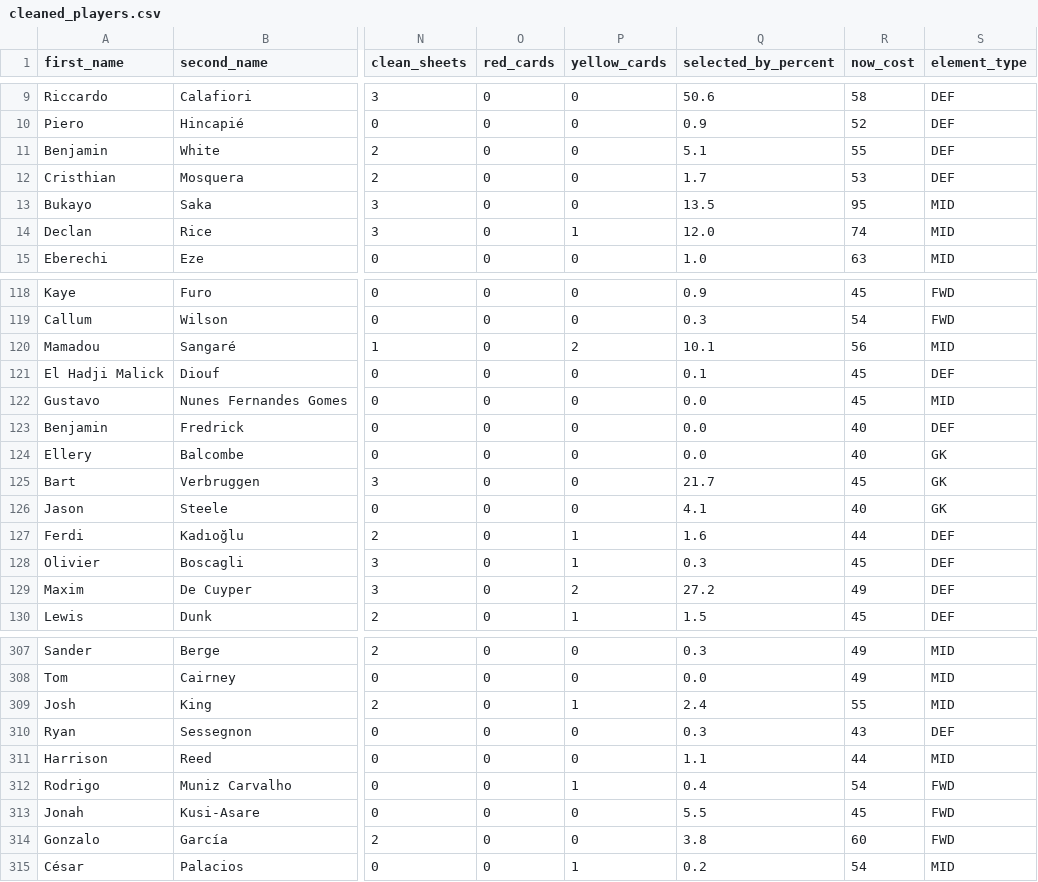
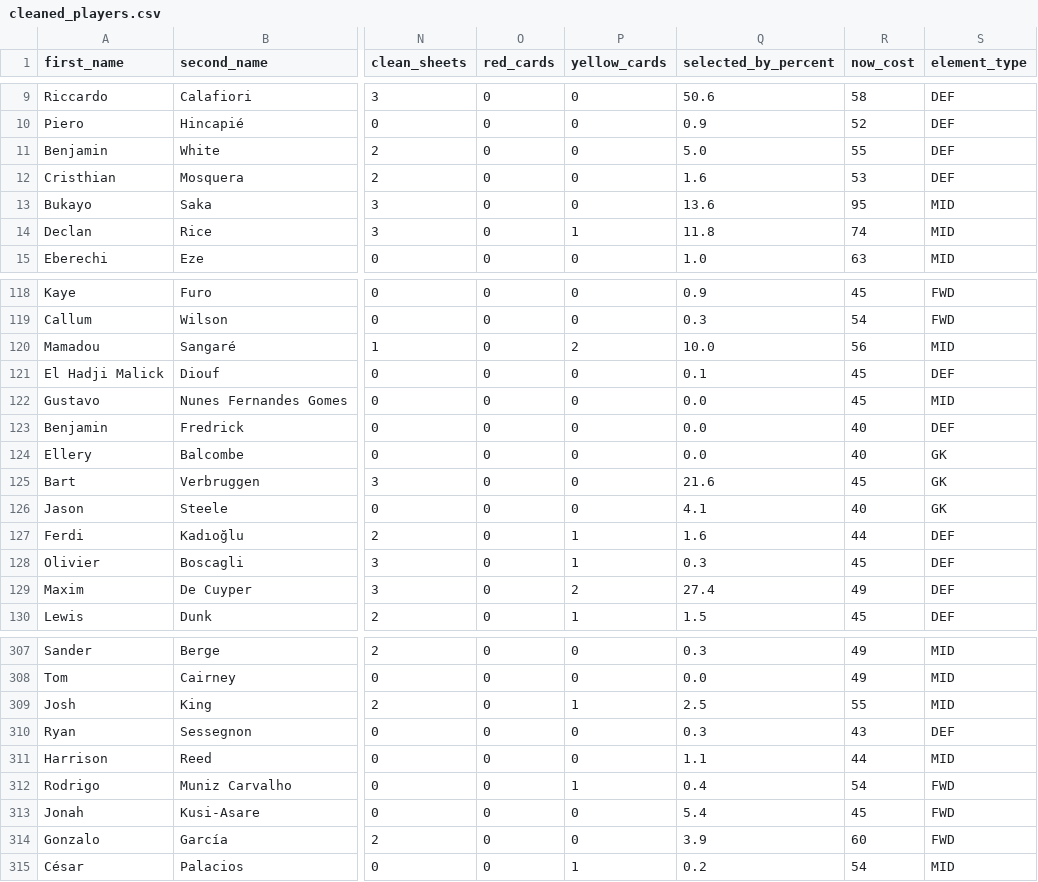
Before and after one commit to Niceiyke/fantasy-football-manager-data, a CSV file: data/2026-27/cleaned_players.csv, drawn as a sheet; only a part is shown, gaps mark what is left out; the diff covers the shown part only; the diff names each change by its address in the sheet, - before the commit and + after, or states it on an @@ line.

```diff
--- a/data/2026-27/cleaned_players.csv
+++ b/data/2026-27/cleaned_players.csv
-Q11 (selected_by_percent): 5.1
+Q11 (selected_by_percent): 5.0
-Q12 (selected_by_percent): 1.7
+Q12 (selected_by_percent): 1.6
-Q13 (selected_by_percent): 13.5
+Q13 (selected_by_percent): 13.6
-Q14 (selected_by_percent): 12.0
+Q14 (selected_by_percent): 11.8
-Q120 (selected_by_percent): 10.1
+Q120 (selected_by_percent): 10.0
-Q125 (selected_by_percent): 21.7
+Q125 (selected_by_percent): 21.6
-Q129 (selected_by_percent): 27.2
+Q129 (selected_by_percent): 27.4
-Q309 (selected_by_percent): 2.4
+Q309 (selected_by_percent): 2.5
-Q313 (selected_by_percent): 5.5
+Q313 (selected_by_percent): 5.4
-Q314 (selected_by_percent): 3.8
+Q314 (selected_by_percent): 3.9
```
Also changed, not shown: 61 edited cells elsewhere in this file, data/2026-27/gws/gw5.csv, data/2026-27/gws/merged_gw.csv, 1 other file.
